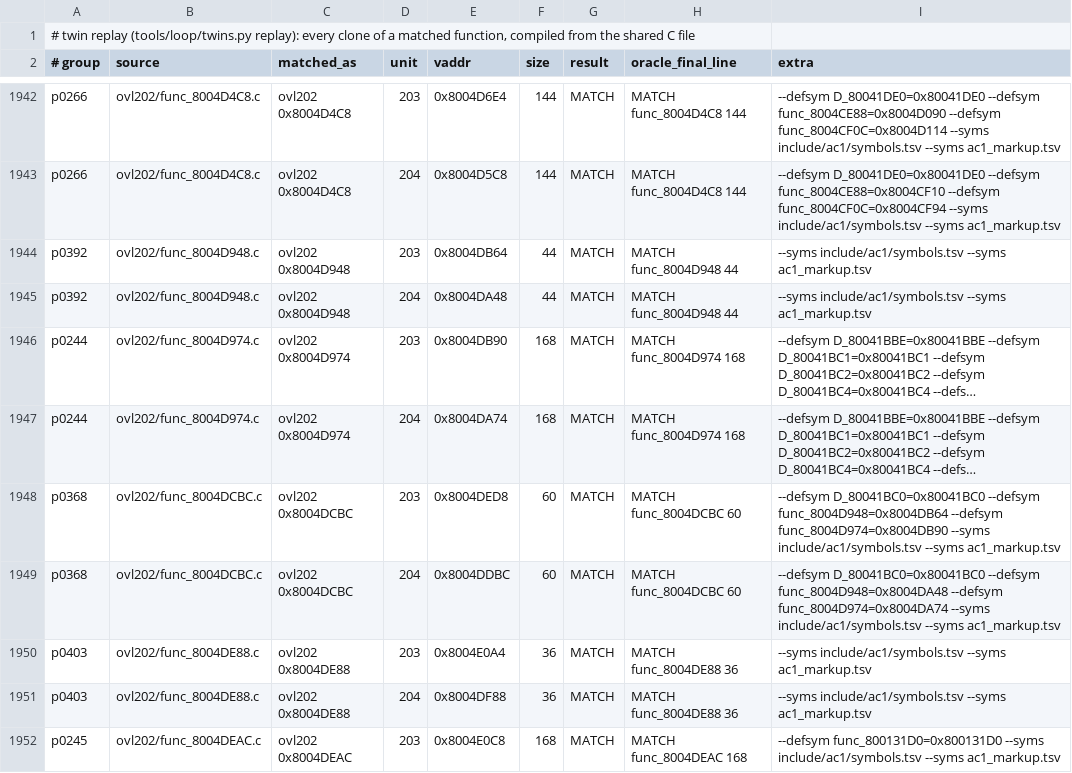
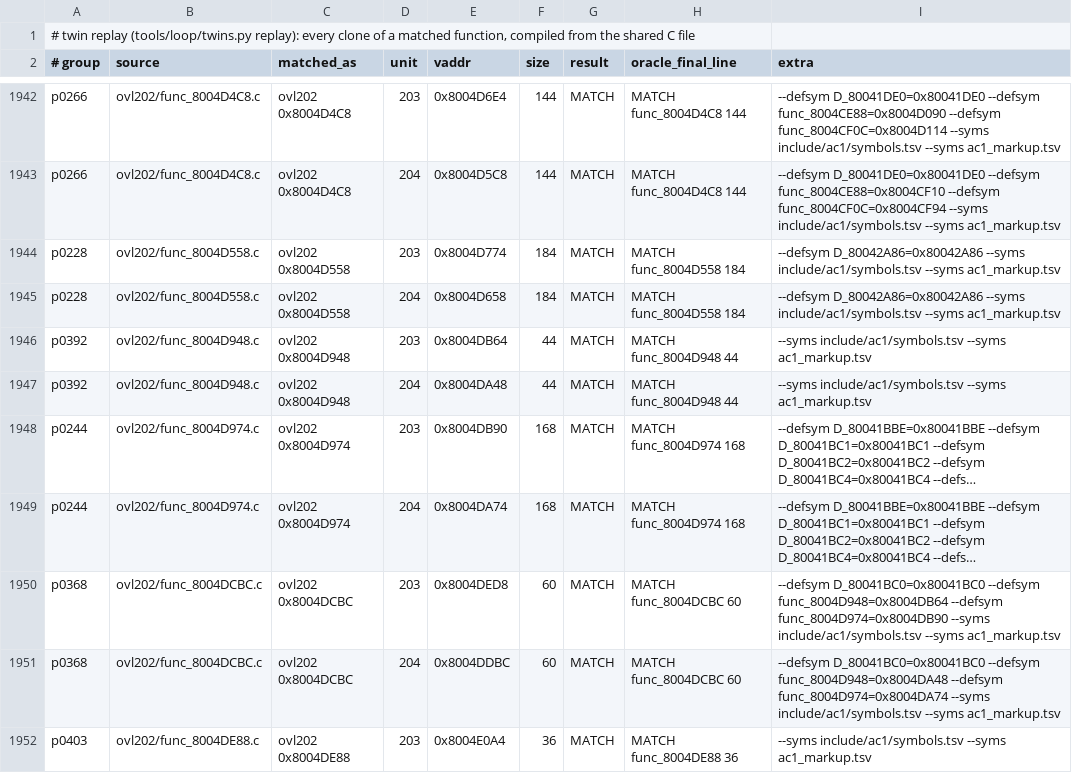
Before and after one commit to byroweb/AC1_RE, a TSV file: re/match/twin_replay.tsv, drawn as a sheet; only a part is shown, gaps mark what is left out; the shorter side is filled out with more unchanged rows; long unchanged cells end in …; the diff names each change by its address in the sheet, - before the commit and + after, or states it on an @@ line.

```diff
--- a/re/match/twin_replay.tsv
+++ b/re/match/twin_replay.tsv
+row 1944: p0228 | ovl202/func_8004D558.c | ovl202 0x8004D558 | 203 | 0x8004D774 | 184 | MATCH | MATCH func_8004D558 184 | --defsym D_80042A86=0x80042A86 --syms include/ac1/symbols.tsv --syms ac1_markup.tsv
+row 1945: p0228 | ovl202/func_8004D558.c | ovl202 0x8004D558 | 204 | 0x8004D658 | 184 | MATCH | MATCH func_8004D558 184 | --defsym D_80042A86=0x80042A86 --syms include/ac1/symbols.tsv --syms ac1_markup.tsv
```
Also changed, not shown: re/match/manifest.tsv, tools/loop/ledger.tsv, 1 other file.
